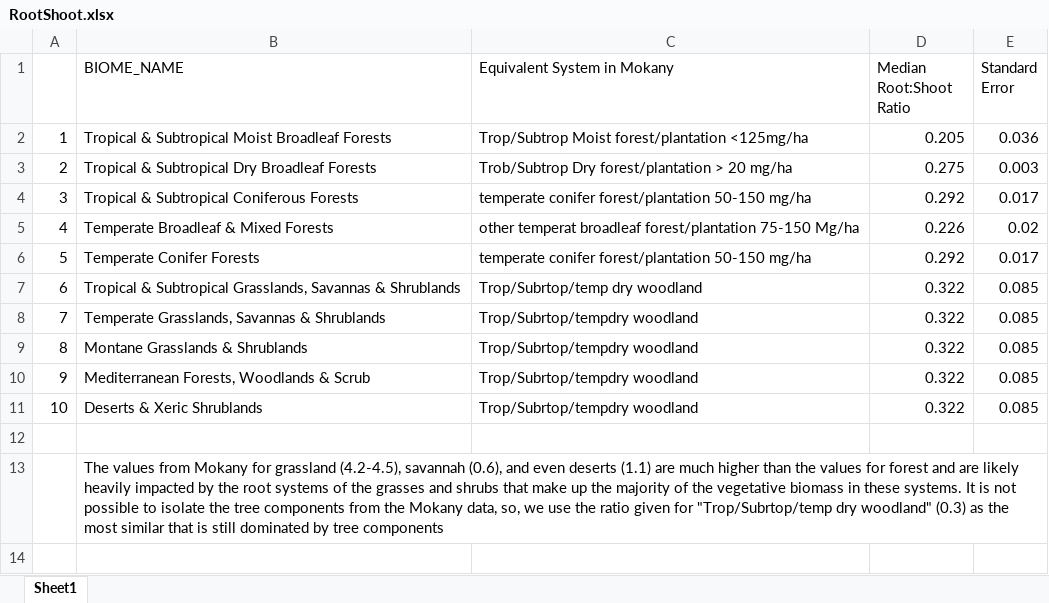
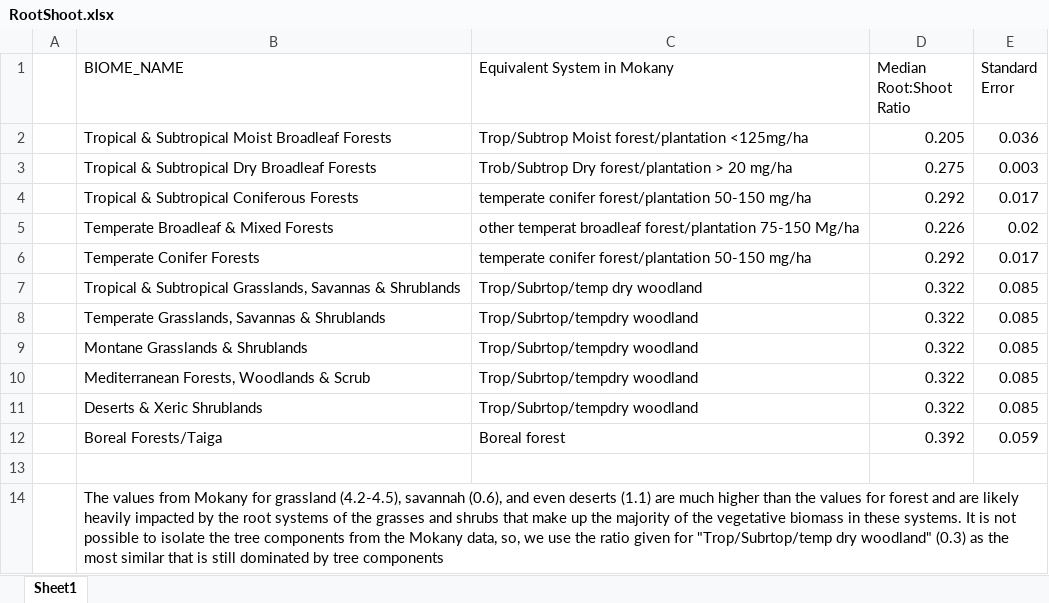
Before and after one commit to Catalytic-Science-for-NCS/Trees_in_Agriculture, an Excel workbook: data/RootShoot.xlsx, sheet Sheet1, drawn as a sheet; values as stored, in another font and other column widths than the file's, no borders; the diff names each change by its address in the sheet, - before the commit and + after, or states it on an @@ line.

```diff
--- a/data/RootShoot.xlsx (sheet Sheet1)
+++ b/data/RootShoot.xlsx (sheet Sheet1)
-A2: 1
+A2: (empty)
-A3: 2
+A3: (empty)
-A4: 3
+A4: (empty)
-A5: 4
+A5: (empty)
-A6: 5
+A6: (empty)
-A7: 6
+A7: (empty)
-A8: 7
+A8: (empty)
-A9: 8
+A9: (empty)
-A10: 9
+A10: (empty)
-A11: 10
+A11: (empty)
+row 12:  | Boreal Forests/Taiga | Boreal forest | 0.392 | 0.059
```
Also changed, not shown: 37 other files.
